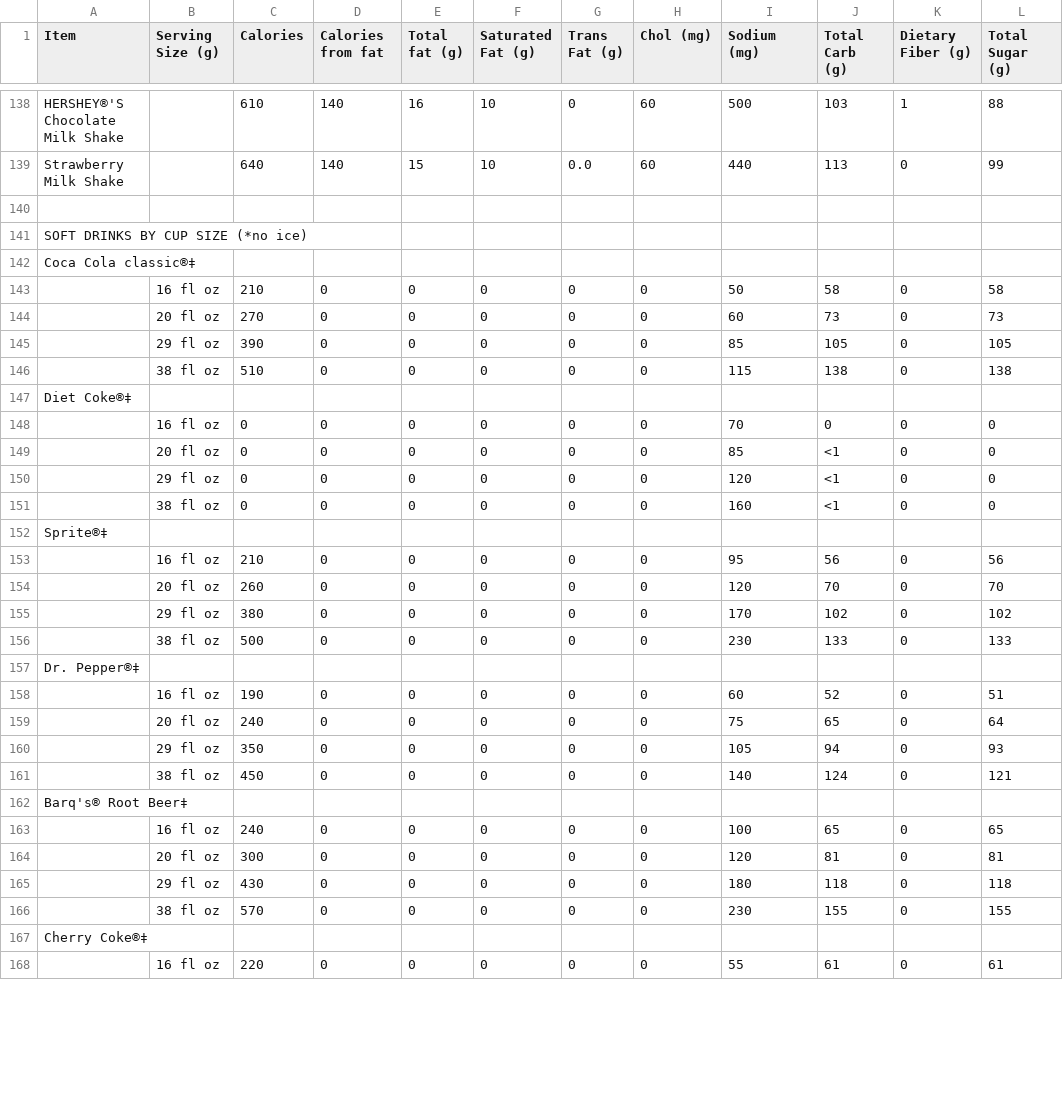
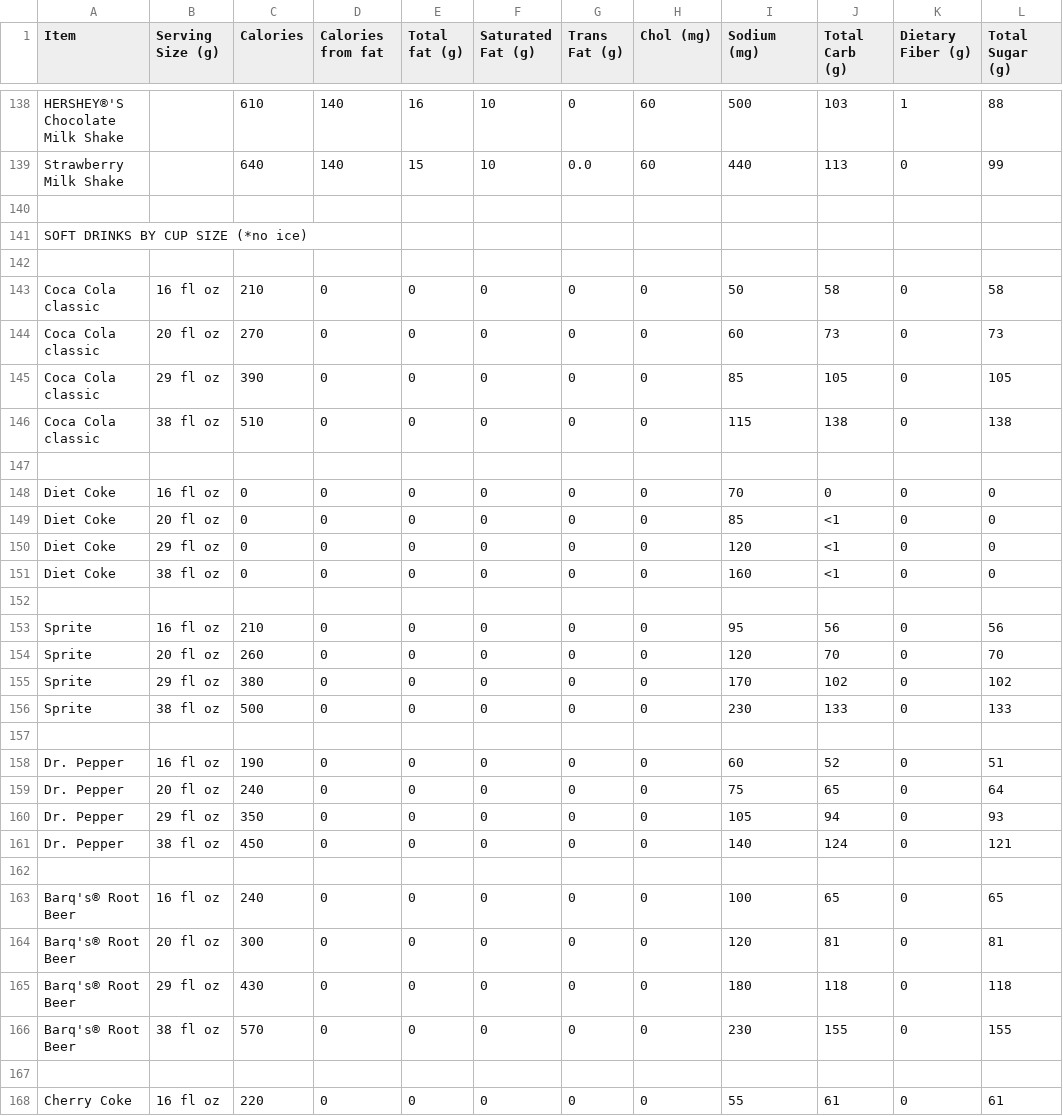
Before and after one commit to GraceEnsign/Fastfood_Menu_Analysis, a CSV file: Data_Sets/BurgerKing_Menu.csv, drawn as a sheet; only a part is shown, gaps mark what is left out; the diff covers the shown part only; the diff names each change by its address in the sheet, - before the commit and + after, or states it on an @@ line.

```diff
--- a/Data_Sets/BurgerKing_Menu.csv
+++ b/Data_Sets/BurgerKing_Menu.csv
-A142 (Item): Coca Cola classic®‡
+A142 (Item): (empty)
-A143:A146 (Item): (empty)
+A143:A146 (Item): Coca Cola classic
-A147 (Item): Diet Coke®‡
+A147 (Item): (empty)
-A148:A151 (Item): (empty)
+A148:A151 (Item): Diet Coke
-A152 (Item): Sprite®‡
+A152 (Item): (empty)
-A153:A156 (Item): (empty)
+A153:A156 (Item): Sprite
-A157 (Item): Dr. Pepper®‡
+A157 (Item): (empty)
-A158:A161 (Item): (empty)
+A158:A161 (Item): Dr. Pepper
-A162 (Item): Barq's® Root Beer‡
+A162 (Item): (empty)
-A163:A166 (Item): (empty)
+A163:A166 (Item): Barq's® Root Beer
-A167 (Item): Cherry Coke®‡
+A167 (Item): (empty)
-A168 (Item): (empty)
+A168 (Item): Cherry Coke
```
Also changed, not shown: 26 edited cells elsewhere in this file, 1 other file.
